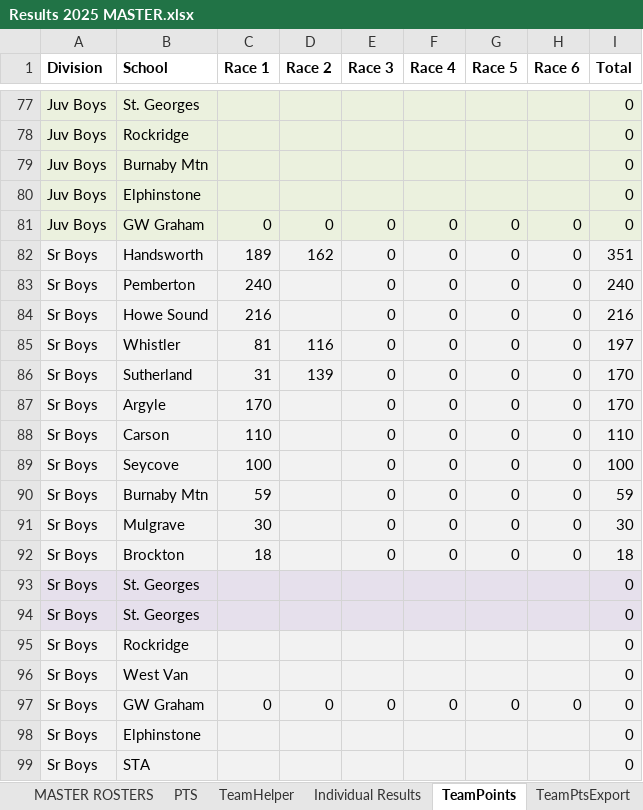
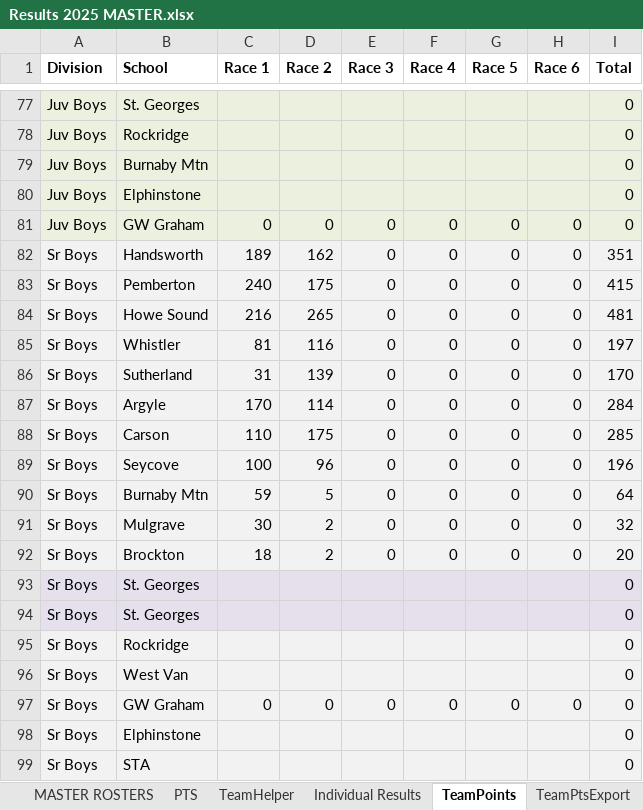
Before and after one commit to mskippy/nsssaa-mtb-league, an Excel workbook: Results 2025 MASTER.xlsx, sheet TeamPoints, drawn as a sheet; only a part is shown, gaps mark what is left out; values as stored, in another font and other column widths than the file's, no borders; the diff names each change by its address in the sheet, - before the commit and + after, or states it on an @@ line.

```diff
--- a/Results 2025 MASTER.xlsx (sheet TeamPoints)
+++ b/Results 2025 MASTER.xlsx (sheet TeamPoints)
-D83 (Race 2): (empty)
+D83 (Race 2): 175
-I83 (Total): 240
+I83 (Total): 415
-D84 (Race 2): (empty)
+D84 (Race 2): 265
-I84 (Total): 216
+I84 (Total): 481
-D87 (Race 2): (empty)
+D87 (Race 2): 114
-I87 (Total): 170
+I87 (Total): 284
-D88 (Race 2): (empty)
+D88 (Race 2): 175
-I88 (Total): 110
+I88 (Total): 285
-D89 (Race 2): (empty)
+D89 (Race 2): 96
-I89 (Total): 100
+I89 (Total): 196
-D90 (Race 2): (empty)
+D90 (Race 2): 5
-I90 (Total): 59
+I90 (Total): 64
-D91:D92 (Race 2): (empty)
+D91:D92 (Race 2): 2
-I91 (Total): 30
+I91 (Total): 32
-I92 (Total): 18
+I92 (Total): 20
```
Also changed, not shown: sheet Individual Results, 4 other files.
